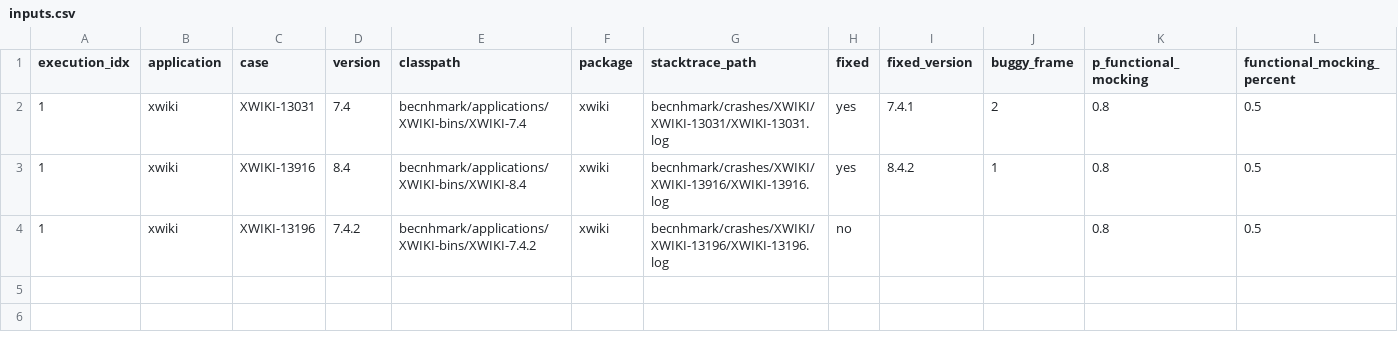
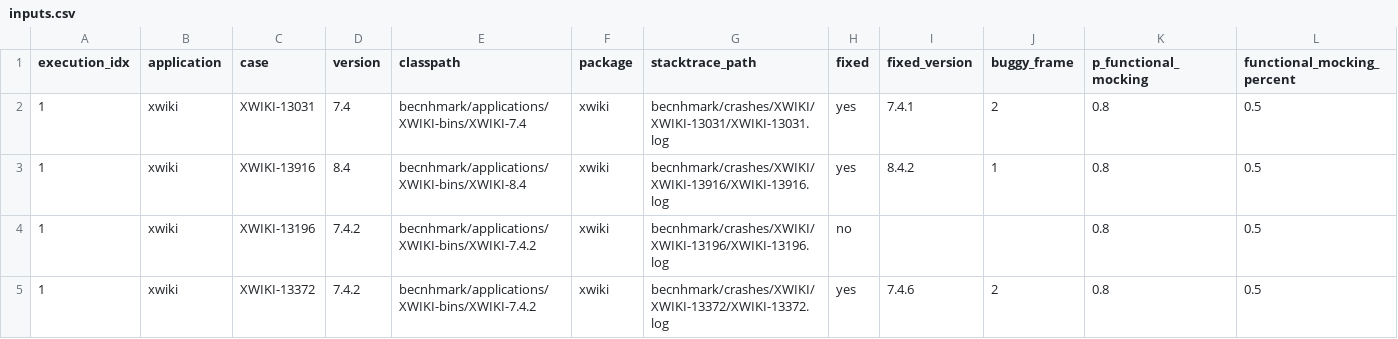
Before and after one commit to STAMP-project/ExRunner, a CSV file: experiment-runner/inputs/inputs.csv, drawn as a sheet; only a part is shown; rows hold the shown columns only; the diff names each change by its address in the sheet, - before the commit and + after, or states it on an @@ line.

Commit message:
Add crash XWIKI-13372

```diff
--- a/experiment-runner/inputs/inputs.csv
+++ b/experiment-runner/inputs/inputs.csv
+row 5: 1 | xwiki | XWIKI-13372 | 7.4.2 | becnhmark/applications/XWIKI-bins/XWIKI-7.4.2 | xwiki | becnhmark/crashes/XWIKI/XWIKI-13372/XWIKI-13372.log | yes | 7.4.6 | 2 | 0.8 | 0.5
```
Also changed, not shown: 2 other files.
